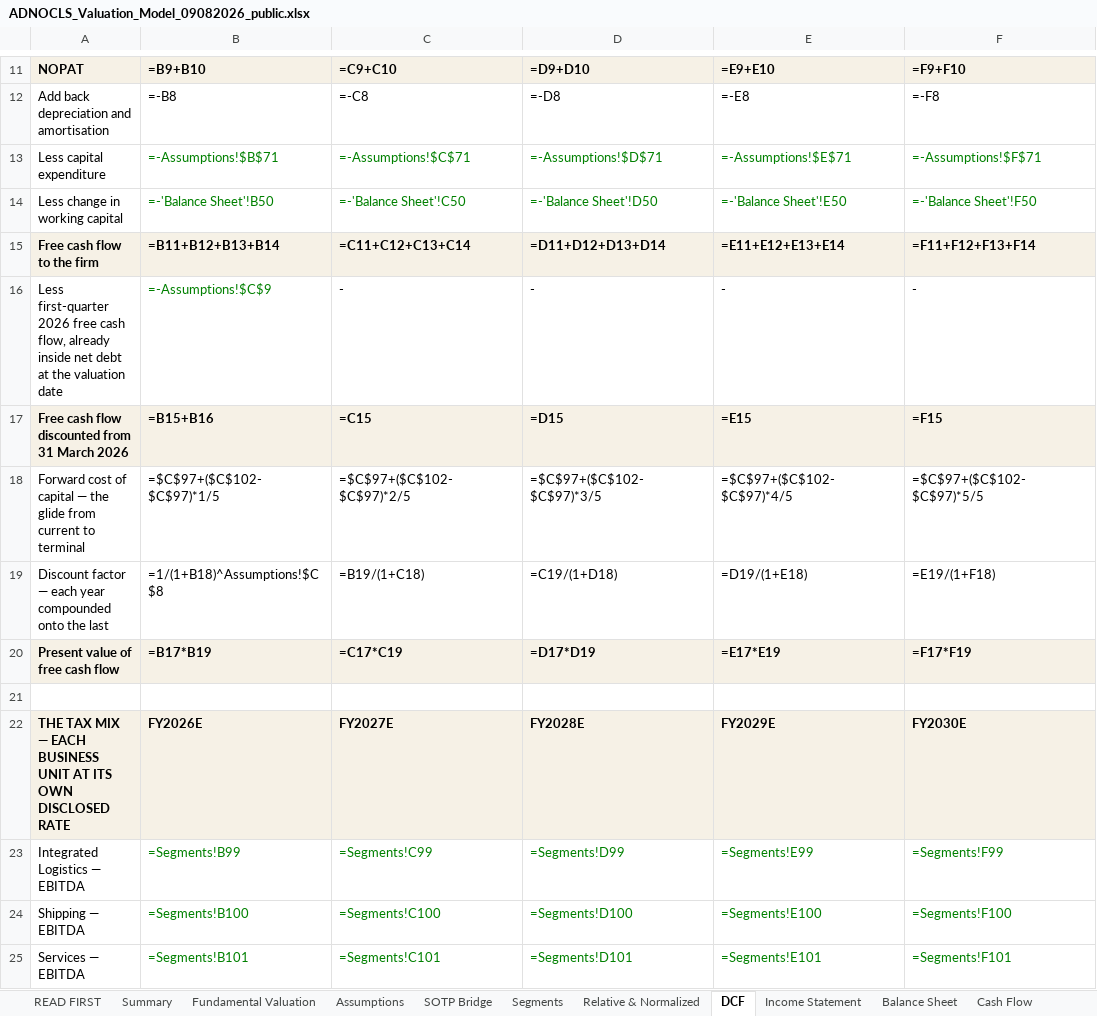
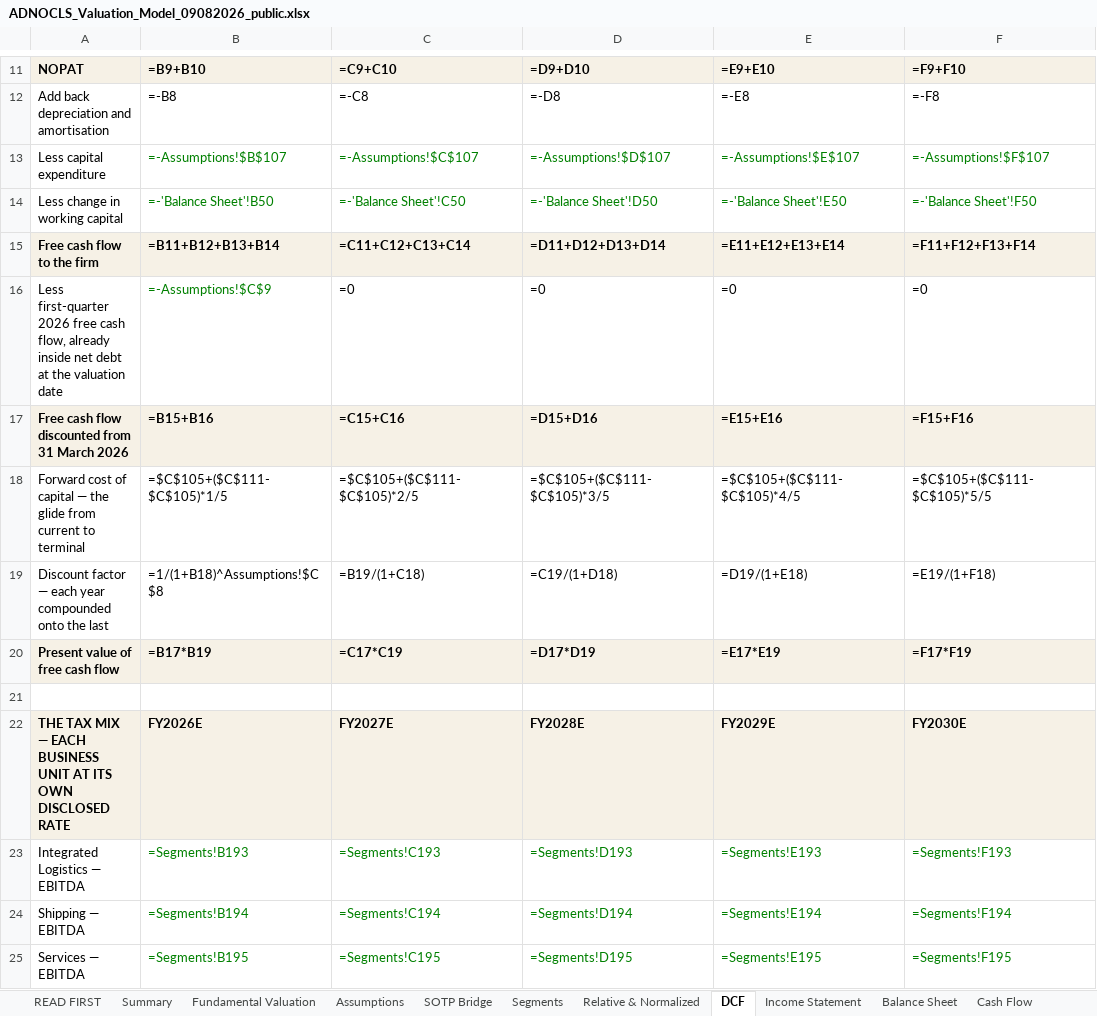
Before and after one commit to sherifomarsaleh/testahil, an Excel workbook: engine/adnocls_study/ADNOCLS_Valuation_Model_09082026_public.xlsx, sheet DCF, drawn as a sheet; only a part is shown, gaps mark what is left out; values as stored, in another font and other column widths than the file's, no borders; formulas without a stored value are shown as written; removed rows and columns are numbered as before the commit, all else as after; the diff covers the shown part only; the diff names each change by its address in the sheet, - before the commit and + after, or states it on an @@ line.

```diff
--- a/engine/adnocls_study/ADNOCLS_Valuation_Model_09082026_public.xlsx (sheet DCF)
+++ b/engine/adnocls_study/ADNOCLS_Valuation_Model_09082026_public.xlsx (sheet DCF)
-B13: =-Assumptions!$B$71
+B13: =-Assumptions!$B$107
-C13: =-Assumptions!$C$71
+C13: =-Assumptions!$C$107
-D13: =-Assumptions!$D$71
+D13: =-Assumptions!$D$107
-E13: =-Assumptions!$E$71
+E13: =-Assumptions!$E$107
-F13: =-Assumptions!$F$71
+F13: =-Assumptions!$F$107
-row 16: Less first-quarter 2026 free cash flow, already inside net debt at the valuation date | =-Assumptions!$C$9 | - | - | - | -
+row 16: Less first-quarter 2026 free cash flow, already inside net debt at the valuation date | =-Assumptions!$C$9 | =0 | =0 | =0 | =0
-C17: =C15
+C17: =C15+C16
-D17: =D15
+D17: =D15+D16
-E17: =E15
+E17: =E15+E16
-F17: =F15
+F17: =F15+F16
-B18: =$C$97+($C$102-$C$97)*1/5
+B18: =$C$105+($C$111-$C$105)*1/5
-C18: =$C$97+($C$102-$C$97)*2/5
+C18: =$C$105+($C$111-$C$105)*2/5
-D18: =$C$97+($C$102-$C$97)*3/5
+D18: =$C$105+($C$111-$C$105)*3/5
-E18: =$C$97+($C$102-$C$97)*4/5
+E18: =$C$105+($C$111-$C$105)*4/5
-F18: =$C$97+($C$102-$C$97)*5/5
+F18: =$C$105+($C$111-$C$105)*5/5
-B23: =Segments!B99
+B23: =Segments!B193
-C23: =Segments!C99
+C23: =Segments!C193
-D23: =Segments!D99
+D23: =Segments!D193
-E23: =Segments!E99
+E23: =Segments!E193
-F23: =Segments!F99
+F23: =Segments!F193
-B24: =Segments!B100
+B24: =Segments!B194
-C24: =Segments!C100
+C24: =Segments!C194
-D24: =Segments!D100
+D24: =Segments!D194
-E24: =Segments!E100
+E24: =Segments!E194
-F24: =Segments!F100
+F24: =Segments!F194
-B25: =Segments!B101
+B25: =Segments!B195
-C25: =Segments!C101
+C25: =Segments!C195
-D25: =Segments!D101
+D25: =Segments!D195
-E25: =Segments!E101
+E25: =Segments!E195
-F25: =Segments!F101
+F25: =Segments!F195
```
Also changed, not shown: 13 added rows, 2 removed rows and 100 edited cells elsewhere in this sheet, sheet Segments, sheet Relative & Normalized, sheet Assumptions, sheet Balance Sheet, sheet Sensitivity, sheet SOTP Bridge, 5 more sheets, 22 other files.
